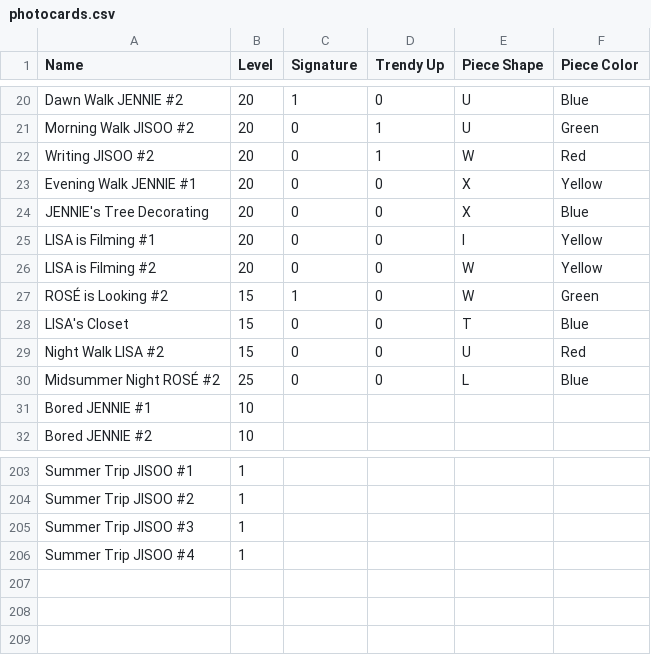
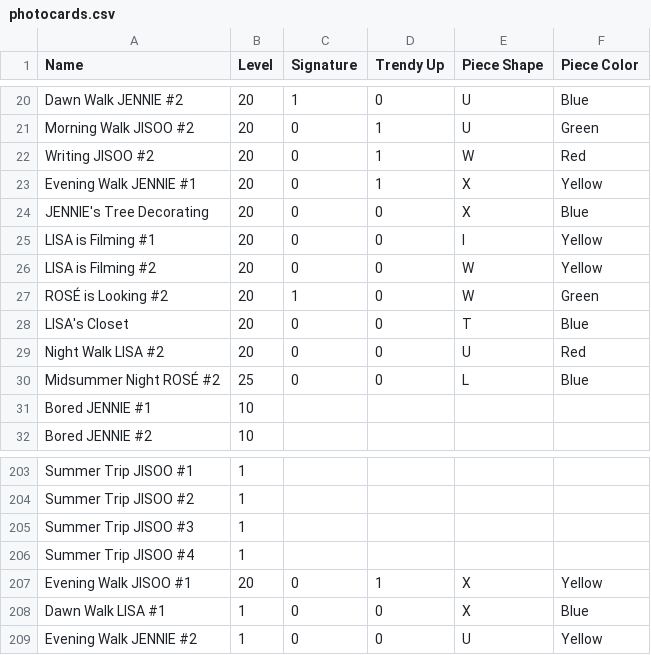
Before and after one commit to djgruau101/blackpink-the-game-schedule-solver, a CSV file: photocards.csv, drawn as a sheet; only a part is shown, gaps mark what is left out.

Commit message:
Implemented creation of Photocard objects from reading the csv file

```diff
--- a/photocards.csv
+++ b/photocards.csv
@@ -22,3 +22,3 @@ Morning Walk JISOO #2,20,0,1,U,Green
 Writing JISOO #2,20,0,1,W,Red
-Evening Walk JENNIE #1,20,0,0,X,Yellow
+Evening Walk JENNIE #1,20,0,1,X,Yellow
 JENNIE's Tree Decorating,20,0,0,X,Blue
@@ -26,5 +26,5 @@ LISA is Filming #1,20,0,0,I,Yellow
 LISA is Filming #2,20,0,0,W,Yellow
-ROSÉ is Looking #2,15,1,0,W,Green
-LISA's Closet,15,0,0,T,Blue
-Night Walk LISA #2,15,0,0,U,Red
+ROSÉ is Looking #2,20,1,0,W,Green
+LISA's Closet,20,0,0,T,Blue
+Night Walk LISA #2,20,0,0,U,Red
 Midsummer Night ROSÉ #2,25,0,0,L,Blue
@@ -206 +206,4 @@ Summer Trip JISOO #3,1,,,,
 Summer Trip JISOO #4,1,,,,
+Evening Walk JISOO #1,20,0,1,X,Yellow
+Dawn Walk LISA #1,1,0,0,X,Blue
+Evening Walk JENNIE #2,1,0,0,U,Yellow
```
Also changed, not shown: 1 other file.
